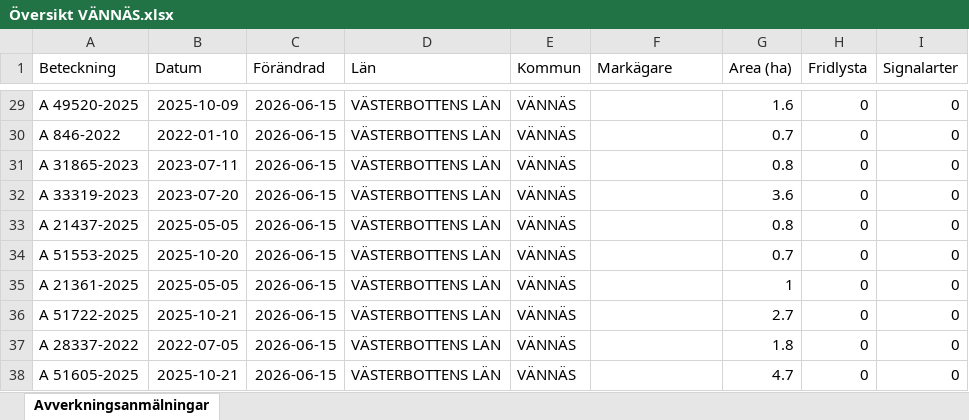
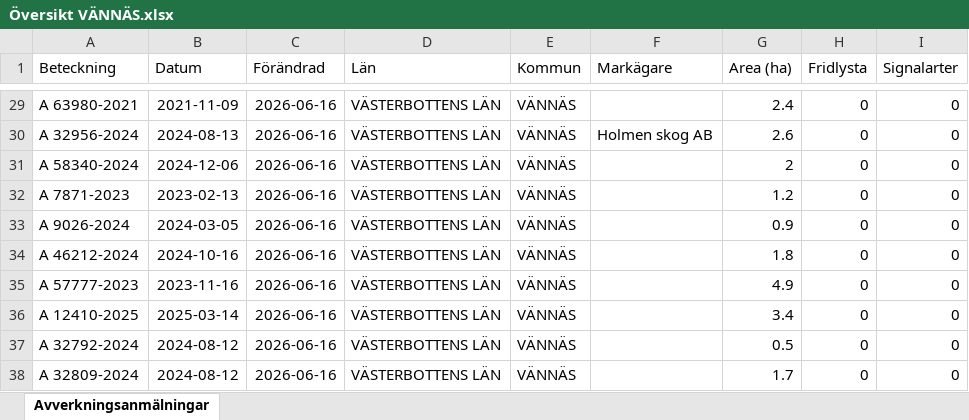
Before and after one commit to klasma/Logging_2460, an Excel workbook: Översikt VÄNNÄS.xlsx, sheet Avverkningsanmälningar, drawn as a sheet; only a part is shown, gaps mark what is left out; values as stored, in another font and other column widths than the file's, no borders; the diff covers the shown part only; the diff names each change by its address in the sheet, - before the commit and + after, or states it on an @@ line.

```diff
--- a/Översikt VÄNNÄS.xlsx (sheet Avverkningsanmälningar)
+++ b/Översikt VÄNNÄS.xlsx (sheet Avverkningsanmälningar)
-A29 (Beteckning): A 49520-2025
+A29 (Beteckning): A 63980-2021
-B29 (Datum): 2025-10-09
+B29 (Datum): 2021-11-09
-C29:C38 (Förändrad): 2026-06-15
+C29:C38 (Förändrad): 2026-06-16
-G29 (Area (ha)): 1.6
+G29 (Area (ha)): 2.4
-A30 (Beteckning): A 846-2022
+A30 (Beteckning): A 32956-2024
-B30 (Datum): 2022-01-10
+B30 (Datum): 2024-08-13
-F30 (Markägare): (empty)
+F30 (Markägare): Holmen skog AB
-G30 (Area (ha)): 0.7
+G30 (Area (ha)): 2.6
-A31 (Beteckning): A 31865-2023
+A31 (Beteckning): A 58340-2024
-B31 (Datum): 2023-07-11
+B31 (Datum): 2024-12-06
-G31 (Area (ha)): 0.8
+G31 (Area (ha)): 2
-A32 (Beteckning): A 33319-2023
+A32 (Beteckning): A 7871-2023
-B32 (Datum): 2023-07-20
+B32 (Datum): 2023-02-13
-G32 (Area (ha)): 3.6
+G32 (Area (ha)): 1.2
-A33 (Beteckning): A 21437-2025
+A33 (Beteckning): A 9026-2024
-B33 (Datum): 2025-05-05
+B33 (Datum): 2024-03-05
-G33 (Area (ha)): 0.8
+G33 (Area (ha)): 0.9
-A34 (Beteckning): A 51553-2025
+A34 (Beteckning): A 46212-2024
-B34 (Datum): 2025-10-20
+B34 (Datum): 2024-10-16
-G34 (Area (ha)): 0.7
+G34 (Area (ha)): 1.8
-A35 (Beteckning): A 21361-2025
+A35 (Beteckning): A 57777-2023
-B35 (Datum): 2025-05-05
+B35 (Datum): 2023-11-16
-G35 (Area (ha)): 1
+G35 (Area (ha)): 4.9
-A36 (Beteckning): A 51722-2025
+A36 (Beteckning): A 12410-2025
-B36 (Datum): 2025-10-21
+B36 (Datum): 2025-03-14
-G36 (Area (ha)): 2.7
+G36 (Area (ha)): 3.4
-A37 (Beteckning): A 28337-2022
+A37 (Beteckning): A 32792-2024
-B37 (Datum): 2022-07-05
+B37 (Datum): 2024-08-12
-G37 (Area (ha)): 1.8
+G37 (Area (ha)): 0.5
-A38 (Beteckning): A 51605-2025
+A38 (Beteckning): A 32809-2024
-B38 (Datum): 2025-10-21
+B38 (Datum): 2024-08-12
-G38 (Area (ha)): 4.7
+G38 (Area (ha)): 1.7
```
Also changed, not shown: 928 edited cells elsewhere in this sheet, artfynd/A 10475-2026 artfynd.xlsx, artfynd/A 16140-2026 artfynd.xlsx, 51 other files.
